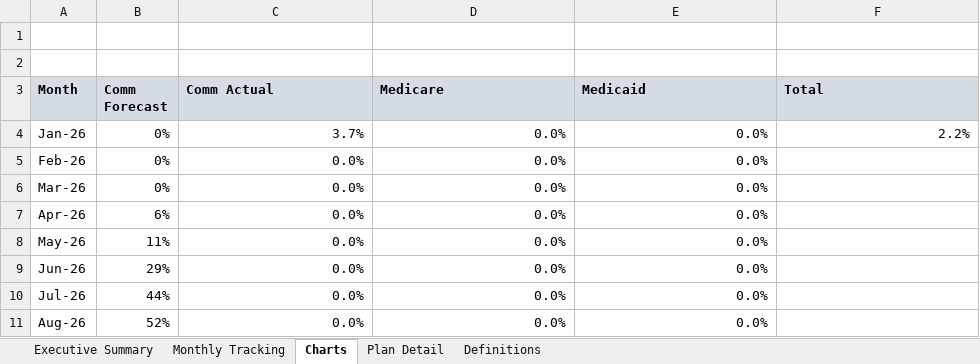
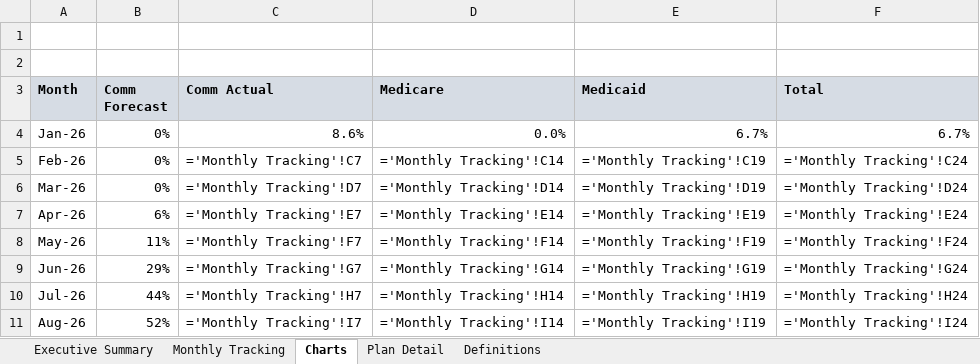
Before and after one commit to jferrante22/Cardamyst, an Excel workbook: Cardamyst_Coverage_Tracker Jan 2026.xlsx, sheet Charts, drawn as a sheet; only a part is shown; values as stored, in another font and other column widths than the file's, no borders; formulas without a stored value are shown as written; charts and pictures not drawn; the diff covers the shown part only; the diff names each change by its address in the sheet, - before the commit and + after, or states it on an @@ line.

```diff
--- a/Cardamyst_Coverage_Tracker Jan 2026.xlsx (sheet Charts)
+++ b/Cardamyst_Coverage_Tracker Jan 2026.xlsx (sheet Charts)
-C4 (Comm Actual): 3.7%
+C4 (Comm Actual): 8.6%
-E4 (Medicaid): 0.0%
+E4 (Medicaid): 6.7%
-F4 (Total): 2.2%
+F4 (Total): 6.7%
-C5 (Comm Actual): 0.0%
+C5 (Comm Actual): ='Monthly Tracking'!C7
-D5 (Medicare): 0.0%
+D5 (Medicare): ='Monthly Tracking'!C14
-E5 (Medicaid): 0.0%
+E5 (Medicaid): ='Monthly Tracking'!C19
-F5 (Total): (empty)
+F5 (Total): ='Monthly Tracking'!C24
-C6 (Comm Actual): 0.0%
+C6 (Comm Actual): ='Monthly Tracking'!D7
-D6 (Medicare): 0.0%
+D6 (Medicare): ='Monthly Tracking'!D14
-E6 (Medicaid): 0.0%
+E6 (Medicaid): ='Monthly Tracking'!D19
-F6 (Total): (empty)
+F6 (Total): ='Monthly Tracking'!D24
-C7 (Comm Actual): 0.0%
+C7 (Comm Actual): ='Monthly Tracking'!E7
-D7 (Medicare): 0.0%
+D7 (Medicare): ='Monthly Tracking'!E14
-E7 (Medicaid): 0.0%
+E7 (Medicaid): ='Monthly Tracking'!E19
-F7 (Total): (empty)
+F7 (Total): ='Monthly Tracking'!E24
-C8 (Comm Actual): 0.0%
+C8 (Comm Actual): ='Monthly Tracking'!F7
-D8 (Medicare): 0.0%
+D8 (Medicare): ='Monthly Tracking'!F14
-E8 (Medicaid): 0.0%
+E8 (Medicaid): ='Monthly Tracking'!F19
-F8 (Total): (empty)
+F8 (Total): ='Monthly Tracking'!F24
-C9 (Comm Actual): 0.0%
+C9 (Comm Actual): ='Monthly Tracking'!G7
-D9 (Medicare): 0.0%
+D9 (Medicare): ='Monthly Tracking'!G14
-E9 (Medicaid): 0.0%
+E9 (Medicaid): ='Monthly Tracking'!G19
-F9 (Total): (empty)
+F9 (Total): ='Monthly Tracking'!G24
-C10 (Comm Actual): 0.0%
+C10 (Comm Actual): ='Monthly Tracking'!H7
-D10 (Medicare): 0.0%
+D10 (Medicare): ='Monthly Tracking'!H14
-E10 (Medicaid): 0.0%
+E10 (Medicaid): ='Monthly Tracking'!H19
-F10 (Total): (empty)
+F10 (Total): ='Monthly Tracking'!H24
-C11 (Comm Actual): 0.0%
+C11 (Comm Actual): ='Monthly Tracking'!I7
-D11 (Medicare): 0.0%
+D11 (Medicare): ='Monthly Tracking'!I14
-E11 (Medicaid): 0.0%
+E11 (Medicaid): ='Monthly Tracking'!I19
-F11 (Total): (empty)
+F11 (Total): ='Monthly Tracking'!I24
```
Also changed, not shown: 28 edited cells elsewhere in this sheet, sheet Plan Detail, sheet Executive Summary, sheet Monthly Tracking, formulas that keep their value, charts or pictures, 7 other files.
